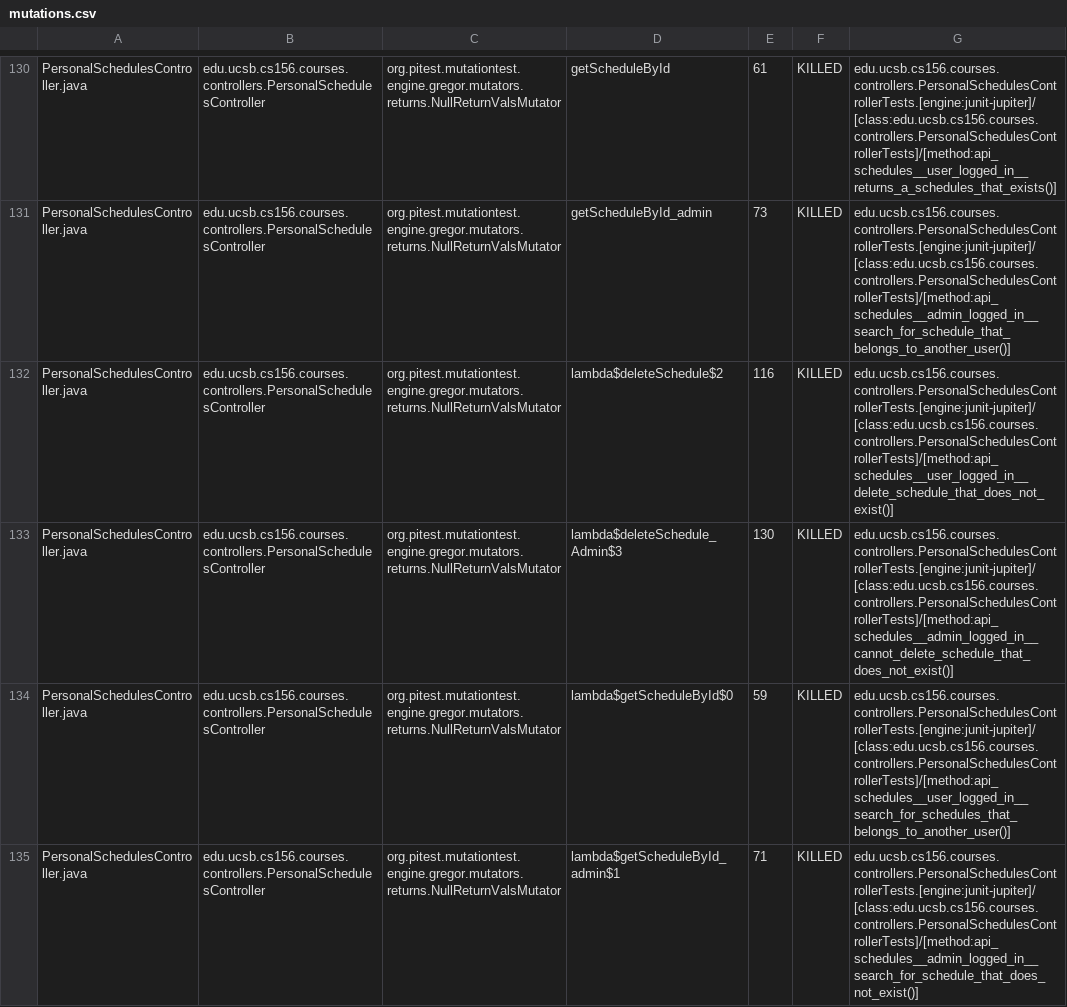
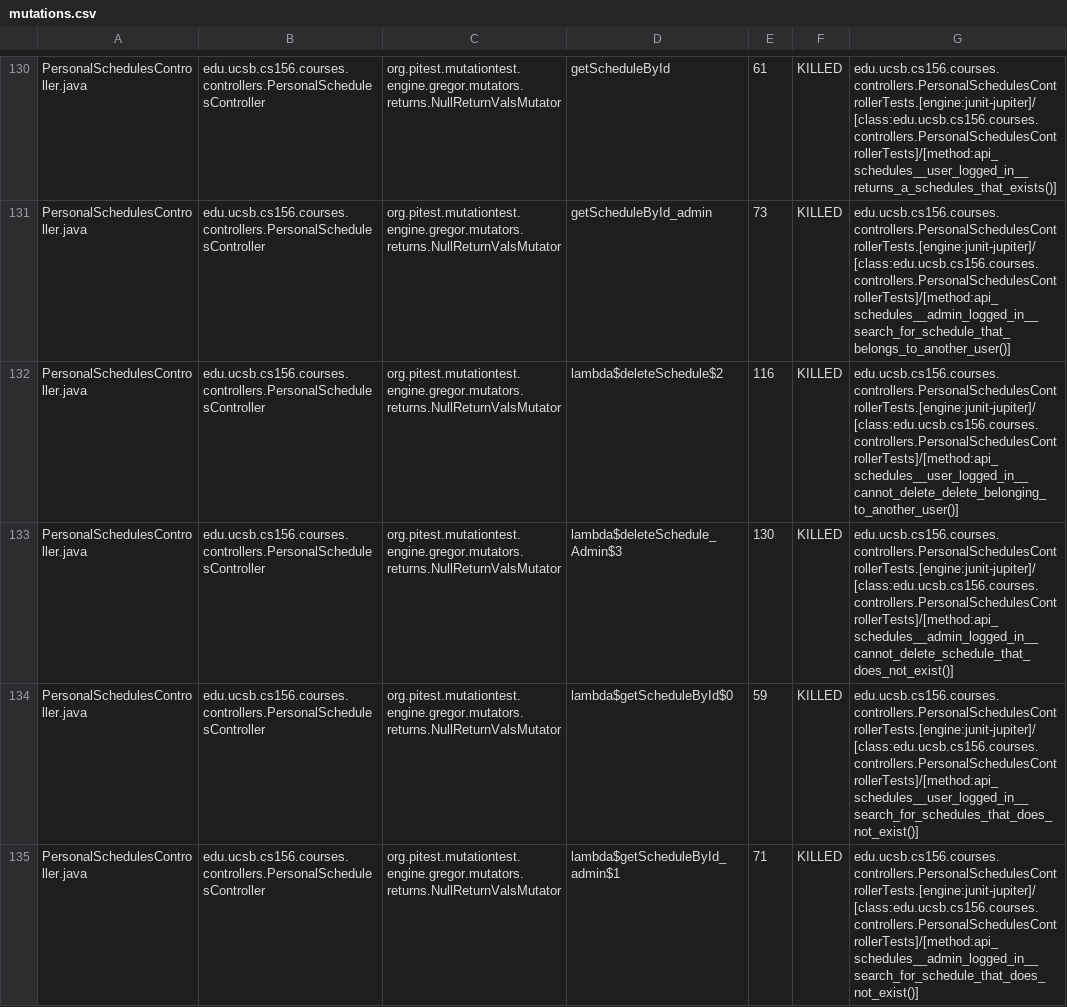
Before and after one commit to ucsb-cs156-f23/proj-courses-f23-7pm-2, a CSV file: prs/25/pitest/mutations.csv, drawn as a sheet; only a part is shown, gaps mark what is left out; the diff covers the shown part only.

Commit message:
Deploying to gh-pages from @ ucsb-cs156-f23/proj-courses-f23-7pm-2@91f8139ad7a1bf30c19eac18e80a96e2cb7899af 🚀

```diff
--- a/prs/25/pitest/mutations.csv
+++ b/prs/25/pitest/mutations.csv
@@ -131,5 +131,5 @@ PersonalSchedulesController.java,edu.ucsb.cs156.courses.controllers.PersonalSche
 PersonalSchedulesController.java,edu.ucsb.cs156.courses.controllers.PersonalSchedulesController,org.pitest.mutationtest.engine.gregor.mutators.returns.NullReturnValsMutator,getScheduleById_admin,73,KILLED,edu.ucsb.cs156.courses.controllers.PersonalSchedulesControllerTests.[engine:junit-jupiter]/[class:edu.ucsb.cs156.courses.controllers.PersonalSchedulesControllerTests]/[method:api_schedules__admin_logged_in__search_for_schedule_that_belongs_to_another_user()]
-PersonalSchedulesController.java,edu.ucsb.cs156.courses.controllers.PersonalSchedulesController,org.pitest.mutationtest.engine.gregor.mutators.returns.NullReturnValsMutator,lambda$deleteSchedule$2,116,KILLED,edu.ucsb.cs156.courses.controllers.PersonalSchedulesControllerTests.[engine:junit-jupiter]/[class:edu.ucsb.cs156.courses.controllers.PersonalSchedulesControllerTests]/[method:api_schedules__user_logged_in__delete_schedule_that_does_not_exist()]
+PersonalSchedulesController.java,edu.ucsb.cs156.courses.controllers.PersonalSchedulesController,org.pitest.mutationtest.engine.gregor.mutators.returns.NullReturnValsMutator,lambda$deleteSchedule$2,116,KILLED,edu.ucsb.cs156.courses.controllers.PersonalSchedulesControllerTests.[engine:junit-jupiter]/[class:edu.ucsb.cs156.courses.controllers.PersonalSchedulesControllerTests]/[method:api_schedules__user_logged_in__cannot_delete_delete_belonging_to_another_user()]
 PersonalSchedulesController.java,edu.ucsb.cs156.courses.controllers.PersonalSchedulesController,org.pitest.mutationtest.engine.gregor.mutators.returns.NullReturnValsMutator,lambda$deleteSchedule_Admin$3,130,KILLED,edu.ucsb.cs156.courses.controllers.PersonalSchedulesControllerTests.[engine:junit-jupiter]/[class:edu.ucsb.cs156.courses.controllers.PersonalSchedulesControllerTests]/[method:api_schedules__admin_logged_in__cannot_delete_schedule_that_does_not_exist()]
-PersonalSchedulesController.java,edu.ucsb.cs156.courses.controllers.PersonalSchedulesController,org.pitest.mutationtest.engine.gregor.mutators.returns.NullReturnValsMutator,lambda$getScheduleById$0,59,KILLED,edu.ucsb.cs156.courses.controllers.PersonalSchedulesControllerTests.[engine:junit-jupiter]/[class:edu.ucsb.cs156.courses.controllers.PersonalSchedulesControllerTests]/[method:api_schedules__user_logged_in__search_for_schedules_that_belongs_to_another_user()]
+PersonalSchedulesController.java,edu.ucsb.cs156.courses.controllers.PersonalSchedulesController,org.pitest.mutationtest.engine.gregor.mutators.returns.NullReturnValsMutator,lambda$getScheduleById$0,59,KILLED,edu.ucsb.cs156.courses.controllers.PersonalSchedulesControllerTests.[engine:junit-jupiter]/[class:edu.ucsb.cs156.courses.controllers.PersonalSchedulesControllerTests]/[method:api_schedules__user_logged_in__search_for_schedules_that_does_not_exist()]
 PersonalSchedulesController.java,edu.ucsb.cs156.courses.controllers.PersonalSchedulesController,org.pitest.mutationtest.engine.gregor.mutators.returns.NullReturnValsMutator,lambda$getScheduleById_admin$1,71,KILLED,edu.ucsb.cs156.courses.controllers.PersonalSchedulesControllerTests.[engine:junit-jupiter]/[class:edu.ucsb.cs156.courses.controllers.PersonalSchedulesControllerTests]/[method:api_schedules__admin_logged_in__search_for_schedule_that_does_not_exist()]
```
Also changed, not shown: 69 edited cells elsewhere in this file, 39 other files.
